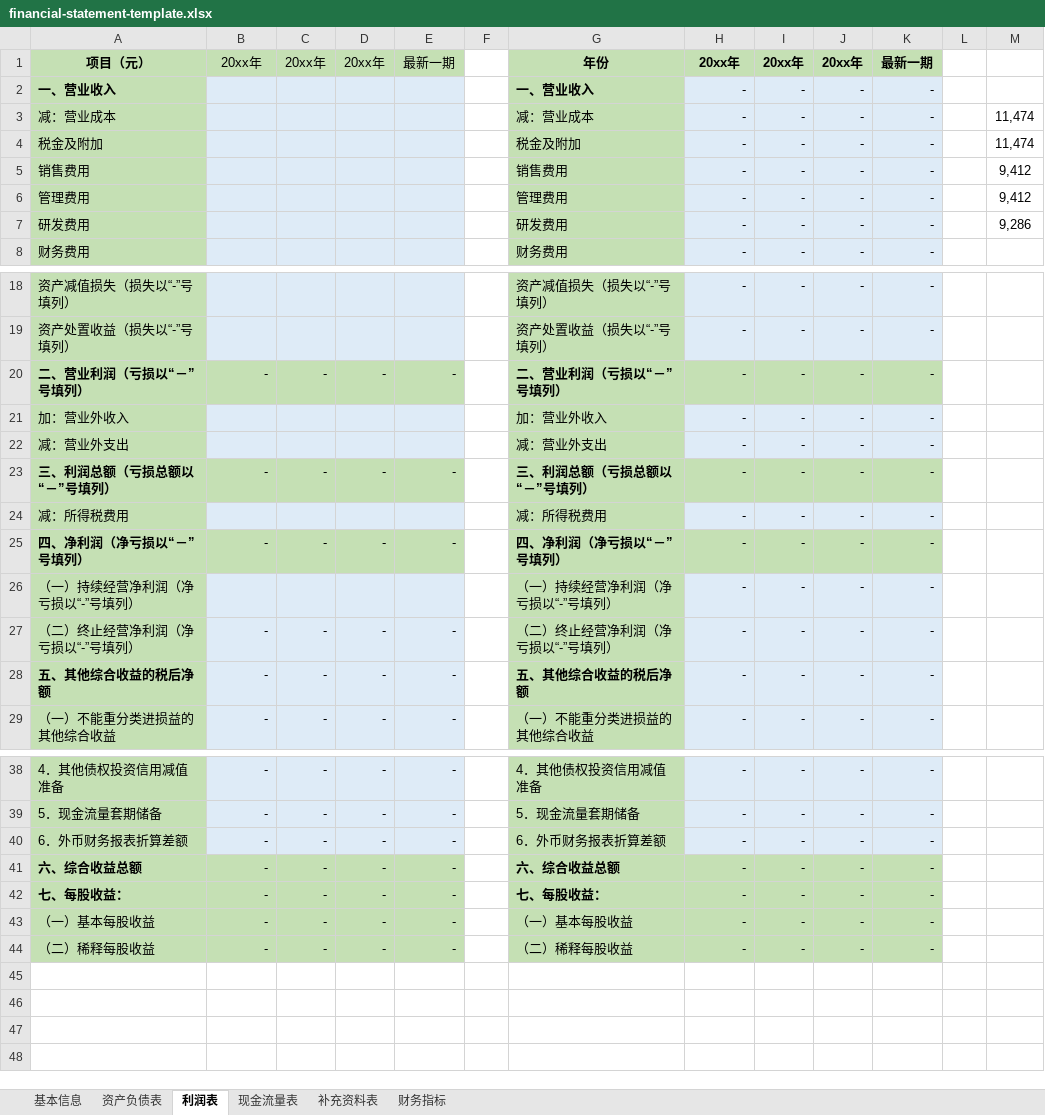
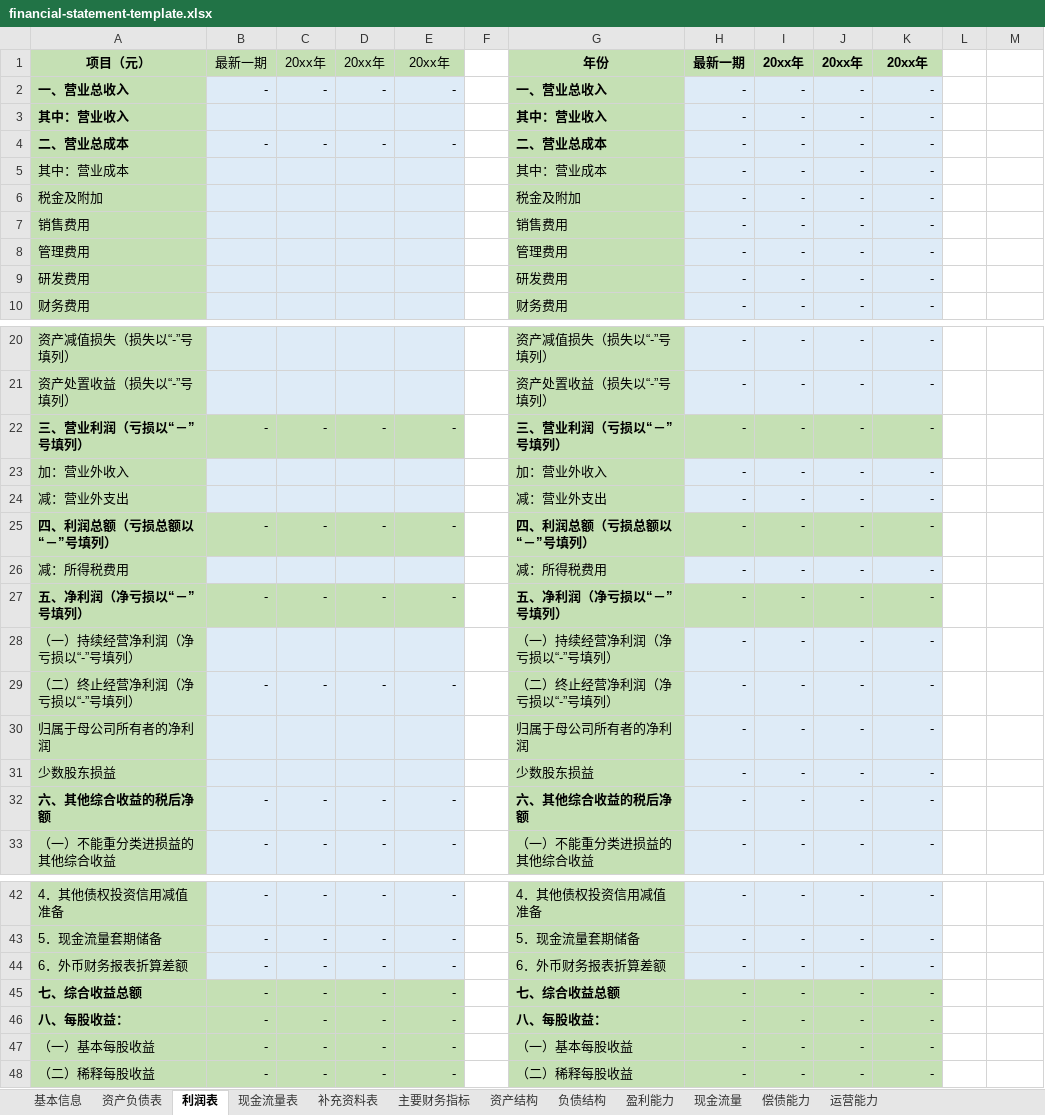
Before and after one commit to Honeysucklekle/financial-statement-entry-skill, an Excel workbook: template/financial-statement-template.xlsx, sheet 利润表, drawn as a sheet; only a part is shown, gaps mark what is left out; values as stored, in another font and other column widths than the file's, no borders; addresses are those after the commit; the diff names each change by its address in the sheet, - before the commit and + after, or states it on an @@ line.

Commit message:
Replace financial statement template with supplied 12-sheet workbook

```diff
--- a/template/financial-statement-template.xlsx (sheet 利润表)
+++ b/template/financial-statement-template.xlsx (sheet 利润表)
-sheet tab: 财务指标
+sheet tab: 主要财务指标
+sheet tab: 资产结构
+sheet tab: 负债结构
+sheet tab: 盈利能力
+sheet tab: 现金流量
+sheet tab: 偿债能力
+sheet tab: 运营能力
-B1: 20xx年
+B1: 最新一期
-E1: 最新一期
+E1: 20xx年
-H1: 20xx年
+H1: 最新一期
-K1: 最新一期
+K1: 20xx年
+row 2: 一、营业总收入 | - | - | - | - |  | 一、营业总收入 | - | - | - | -
-A3: 一、营业收入
+A3: 其中：营业收入
-G3: 一、营业收入
+G3: 其中：营业收入
+row 4: 二、营业总成本 | - | - | - | - |  | 二、营业总成本 | - | - | - | -
-A5: 减：营业成本
+A5: 其中：营业成本
-G5: 减：营业成本
+G5: 其中：营业成本
-M5:M6: 11,474
+M5:M6: (empty)
-M7:M8: 9,412
+M7:M8: (empty)
-M9: 9,286
+M9: (empty)
-A22: 二、营业利润（亏损以“－”号填列）
+A22: 三、营业利润（亏损以“－”号填列）
-G22: 二、营业利润（亏损以“－”号填列）
+G22: 三、营业利润（亏损以“－”号填列）
-A25: 三、利润总额（亏损总额以“－”号填列）
+A25: 四、利润总额（亏损总额以“－”号填列）
-G25: 三、利润总额（亏损总额以“－”号填列）
+G25: 四、利润总额（亏损总额以“－”号填列）
-A27: 四、净利润（净亏损以“－”号填列）
+A27: 五、净利润（净亏损以“－”号填列）
-G27: 四、净利润（净亏损以“－”号填列）
+G27: 五、净利润（净亏损以“－”号填列）
+row 30: 归属于母公司所有者的净利润 |  |  |  |  |  | 归属于母公司所有者的净利润 | - | - | - | -
+row 31: 少数股东损益 |  |  |  |  |  | 少数股东损益 | - | - | - | -
-A32: 五、其他综合收益的税后净额
+A32: 六、其他综合收益的税后净额
-G32: 五、其他综合收益的税后净额
+G32: 六、其他综合收益的税后净额
-A45: 六、综合收益总额
+A45: 七、综合收益总额
-G45: 六、综合收益总额
+G45: 七、综合收益总额
-A46: 七、每股收益：
+A46: 八、每股收益：
-G46: 七、每股收益：
+G46: 八、每股收益：
```
Also changed, not shown: sheet 主要财务指标, sheet 资产负债表, sheet 现金流量表, sheet 补充资料表, sheet 基本信息, formulas that keep their value.
